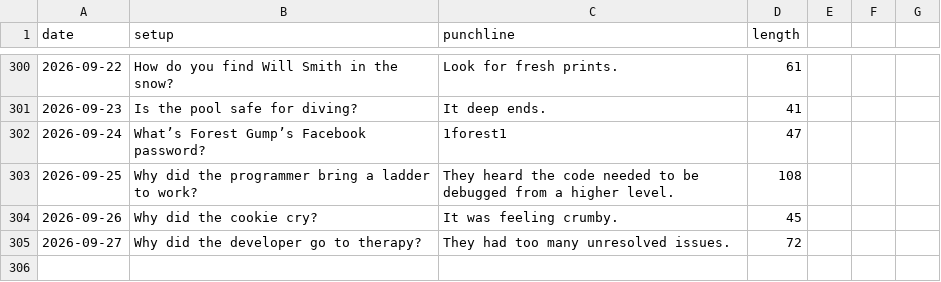
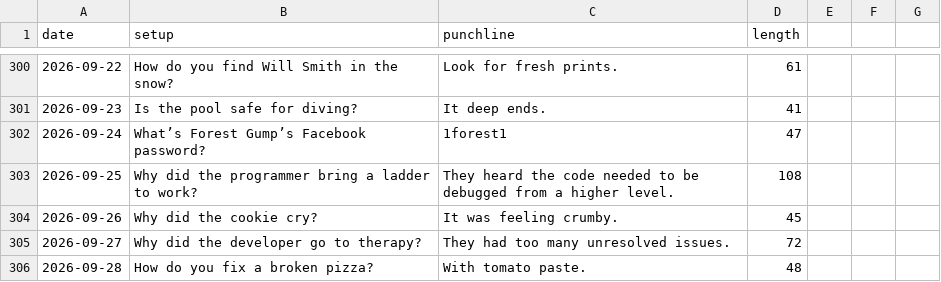
Before and after one commit to onFilm/onFilm, a CSV file: jokes/stats.csv, drawn as a sheet; only a part is shown, gaps mark what is left out; the diff names each change by its address in the sheet, - before the commit and + after, or states it on an @@ line.

```diff
--- a/jokes/stats.csv
+++ b/jokes/stats.csv
+row 306: 2026-09-28 | How do you fix a broken pizza? | With tomato paste. | 48
```
Also changed, not shown: 2 other files.
